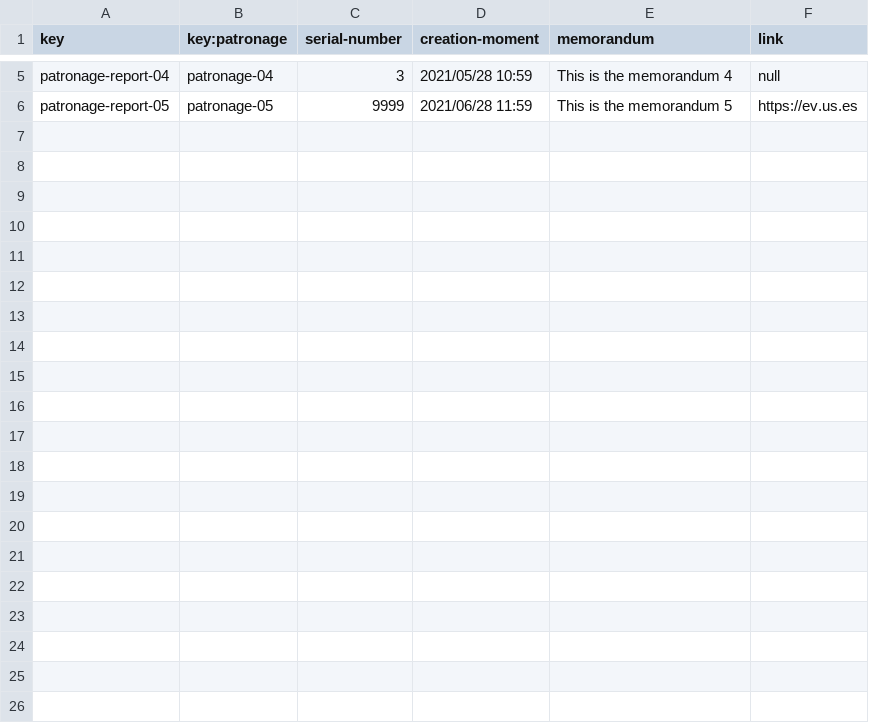
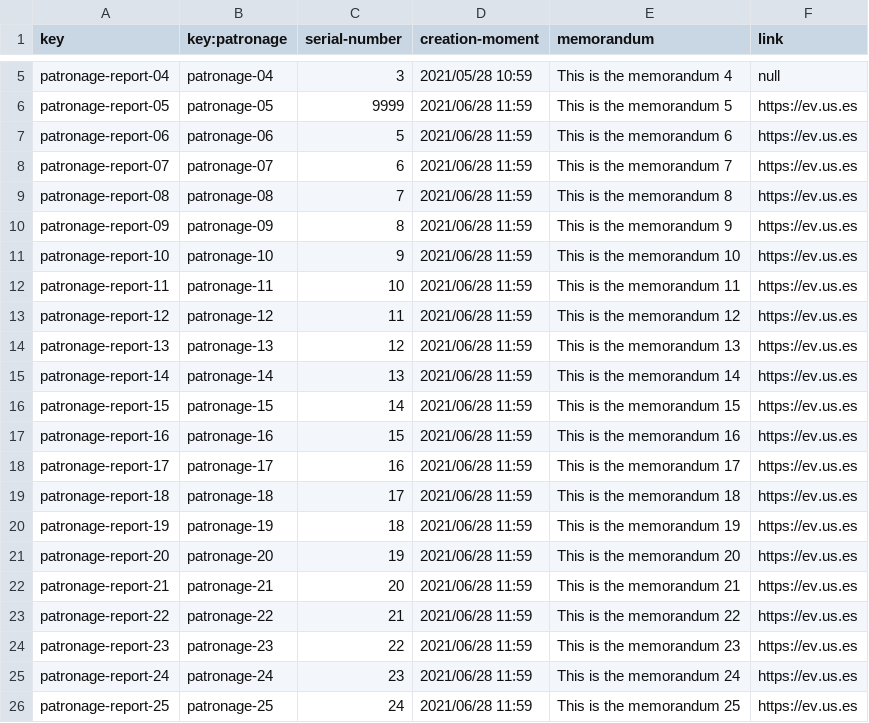
Before and after one commit to TomasCB24/Acme-Toolkits, a CSV file: src/main/webapp/WEB-INF/resources/sample-data/patronage-report.csv, drawn as a sheet; only a part is shown, gaps mark what is left out; the diff names each change by its address in the sheet, - before the commit and + after, or states it on an @@ line.

Commit message:
Task 014: extending populate-sample for patronage and patronage-report entities

```diff
--- a/src/main/webapp/WEB-INF/resources/sample-data/patronage-report.csv
+++ b/src/main/webapp/WEB-INF/resources/sample-data/patronage-report.csv
+row 7: patronage-report-06 | patronage-06 | 5 | 2021/06/28 11:59 | This is the memorandum 6 | https://ev.us.es
+row 8: patronage-report-07 | patronage-07 | 6 | 2021/06/28 11:59 | This is the memorandum 7 | https://ev.us.es
+row 9: patronage-report-08 | patronage-08 | 7 | 2021/06/28 11:59 | This is the memorandum 8 | https://ev.us.es
+row 10: patronage-report-09 | patronage-09 | 8 | 2021/06/28 11:59 | This is the memorandum 9 | https://ev.us.es
+row 11: patronage-report-10 | patronage-10 | 9 | 2021/06/28 11:59 | This is the memorandum 10 | https://ev.us.es
+row 12: patronage-report-11 | patronage-11 | 10 | 2021/06/28 11:59 | This is the memorandum 11 | https://ev.us.es
+row 13: patronage-report-12 | patronage-12 | 11 | 2021/06/28 11:59 | This is the memorandum 12 | https://ev.us.es
+row 14: patronage-report-13 | patronage-13 | 12 | 2021/06/28 11:59 | This is the memorandum 13 | https://ev.us.es
+row 15: patronage-report-14 | patronage-14 | 13 | 2021/06/28 11:59 | This is the memorandum 14 | https://ev.us.es
+row 16: patronage-report-15 | patronage-15 | 14 | 2021/06/28 11:59 | This is the memorandum 15 | https://ev.us.es
+row 17: patronage-report-16 | patronage-16 | 15 | 2021/06/28 11:59 | This is the memorandum 16 | https://ev.us.es
+row 18: patronage-report-17 | patronage-17 | 16 | 2021/06/28 11:59 | This is the memorandum 17 | https://ev.us.es
+row 19: patronage-report-18 | patronage-18 | 17 | 2021/06/28 11:59 | This is the memorandum 18 | https://ev.us.es
+row 20: patronage-report-19 | patronage-19 | 18 | 2021/06/28 11:59 | This is the memorandum 19 | https://ev.us.es
+row 21: patronage-report-20 | patronage-20 | 19 | 2021/06/28 11:59 | This is the memorandum 20 | https://ev.us.es
+row 22: patronage-report-21 | patronage-21 | 20 | 2021/06/28 11:59 | This is the memorandum 21 | https://ev.us.es
+row 23: patronage-report-22 | patronage-22 | 21 | 2021/06/28 11:59 | This is the memorandum 22 | https://ev.us.es
+row 24: patronage-report-23 | patronage-23 | 22 | 2021/06/28 11:59 | This is the memorandum 23 | https://ev.us.es
+row 25: patronage-report-24 | patronage-24 | 23 | 2021/06/28 11:59 | This is the memorandum 24 | https://ev.us.es
+row 26: patronage-report-25 | patronage-25 | 24 | 2021/06/28 11:59 | This is the memorandum 25 | https://ev.us.es
```
Also changed, not shown: src/main/webapp/WEB-INF/resources/sample-data/patronage.csv.
